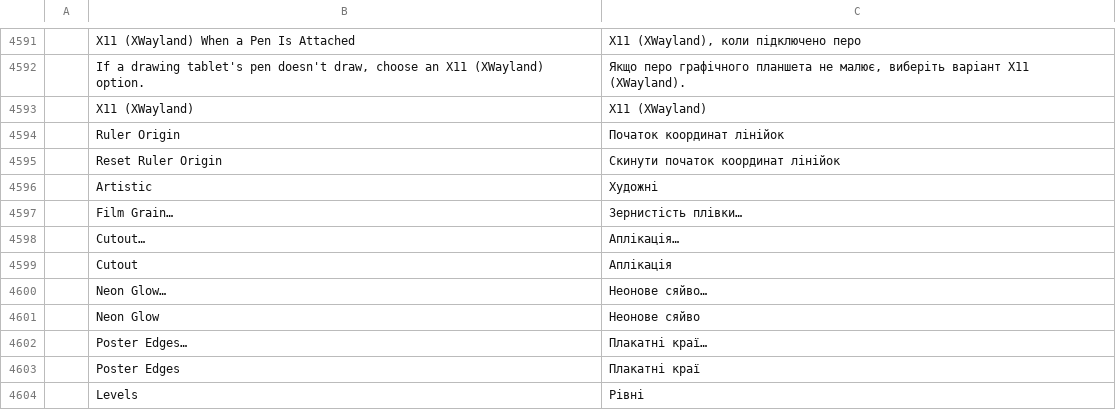
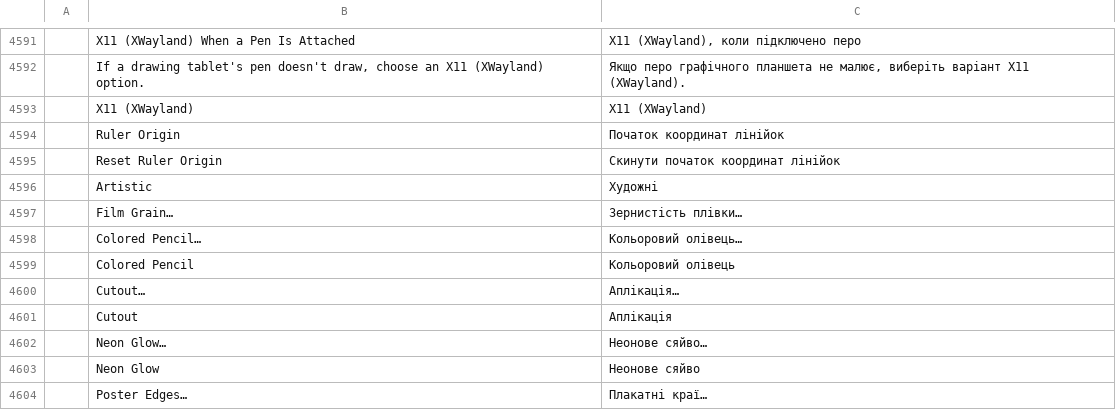
Before and after one commit to nrq6993-a11y/vectorcraft, a TSV file: crates/ui-egui/src/i18n/uk.tsv, drawn as a sheet; only a part is shown, gaps mark what is left out; the shorter side is filled out with more unchanged rows; the diff names each change by its address in the sheet, - before the commit and + after, or states it on an @@ line.

```diff
--- a/crates/ui-egui/src/i18n/uk.tsv
+++ b/crates/ui-egui/src/i18n/uk.tsv
+row 4598:  | Colored Pencil… | Кольоровий олівець…
+row 4599:  | Colored Pencil | Кольоровий олівець
```
Also changed, not shown: crates/ui-egui/src/i18n/bg.tsv, crates/ui-egui/src/i18n/el.tsv, 21 other files.
